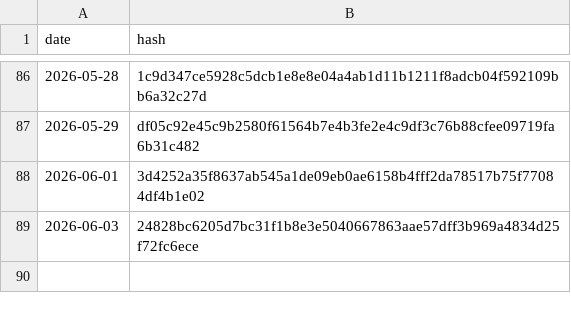
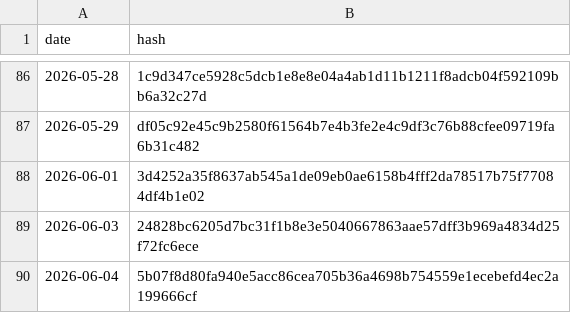
Before and after one commit to BibhaCoder/AAPIS-Audit-Log, a CSV file: audit_log.csv, drawn as a sheet; only a part is shown, gaps mark what is left out.

Commit message:
Public Audit Update 2026-06-04

```diff
--- a/audit_log.csv
+++ b/audit_log.csv
@@ -89 +89,2 @@ date,hash
 2026-06-03,24828bc6205d7bc31f1b8e3e5040667863aae57dff3b969a4834d25f72fc6ece
+2026-06-04,5b07f8d80fa940e5acc86cea705b36a4698b754559e1ecebefd4ec2a199666cf
```
